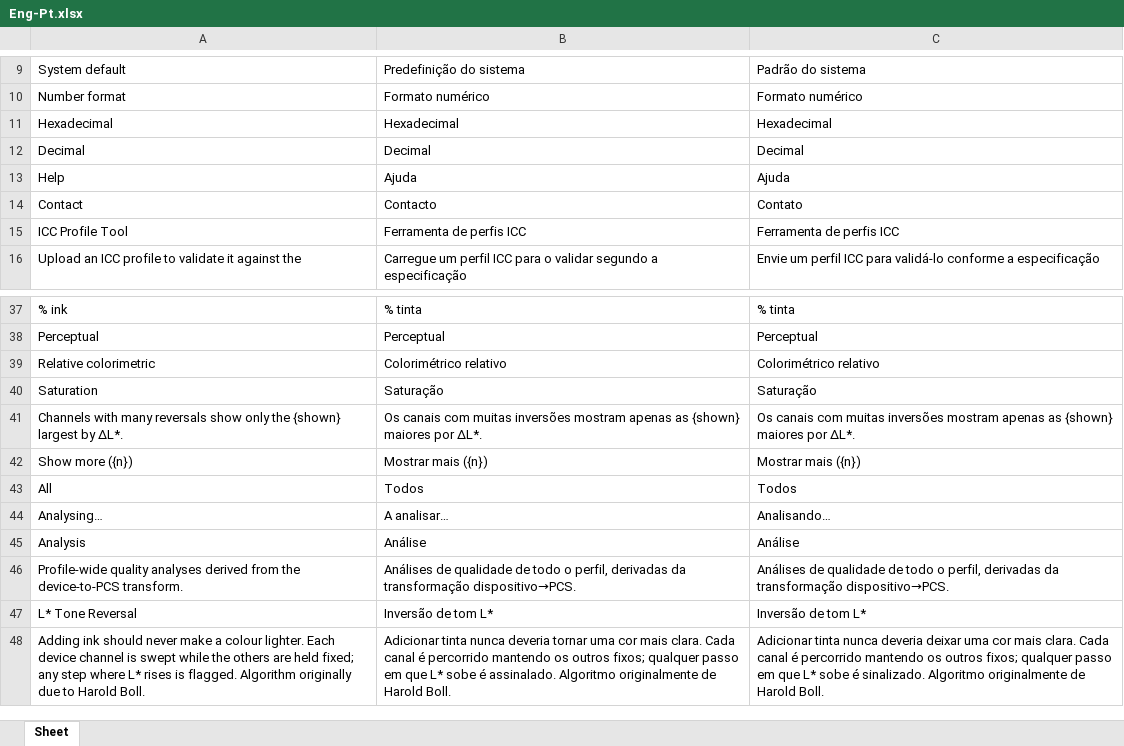
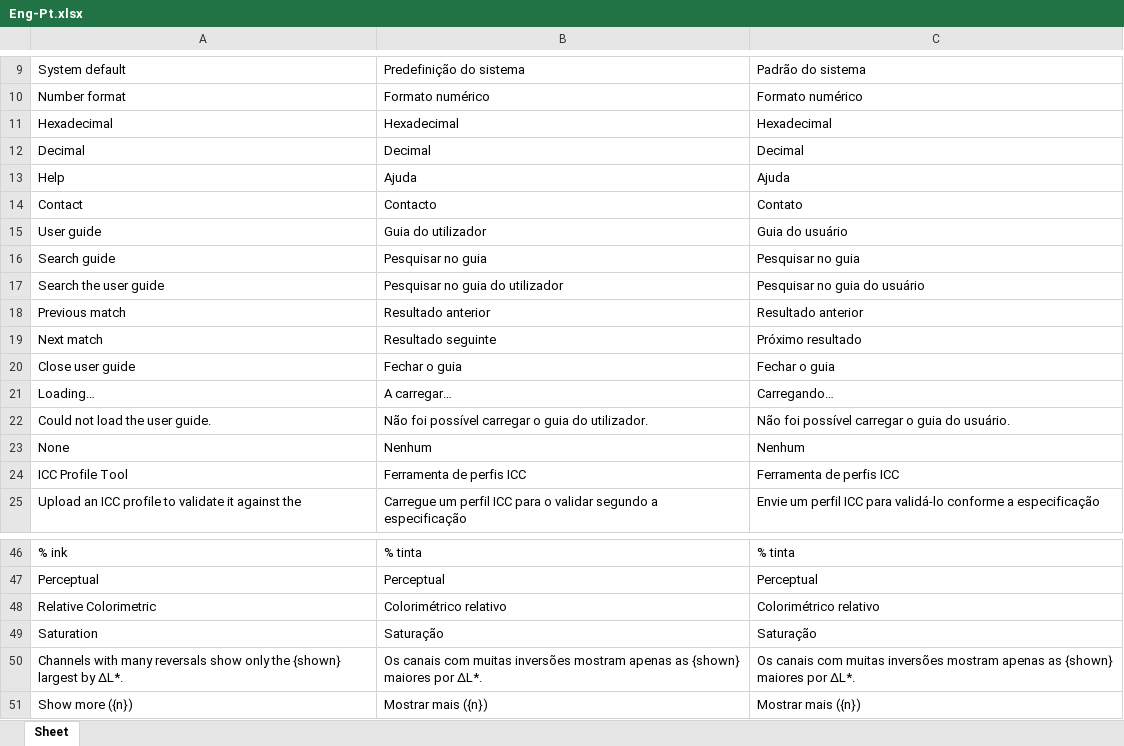
Before and after one commit to colourbill-ctrl/icctools, an Excel workbook: translations/Eng-Pt.xlsx, sheet Sheet, drawn as a sheet; only a part is shown, gaps mark what is left out; the shorter side is filled out with more unchanged rows; values as stored, in another font and other column widths than the file's, no borders; addresses are those after the commit; the diff names each change by its address in the sheet, - before the commit and + after, or states it on an @@ line.

```diff
--- a/translations/Eng-Pt.xlsx (sheet Sheet)
+++ b/translations/Eng-Pt.xlsx (sheet Sheet)
+row 15: User guide | Guia do utilizador | Guia do usuário
+row 16: Search guide | Pesquisar no guia | Pesquisar no guia
+row 17: Search the user guide | Pesquisar no guia do utilizador | Pesquisar no guia do usuário
+row 18: Previous match | Resultado anterior | Resultado anterior
+row 19: Next match | Resultado seguinte | Próximo resultado
+row 20: Close user guide | Fechar o guia | Fechar o guia
+row 21: Loading… | A carregar… | Carregando…
+row 22: Could not load the user guide. | Não foi possível carregar o guia do utilizador. | Não foi possível carregar o guia do usuário.
+row 23: None | Nenhum | Nenhum
-A48: Relative colorimetric
+A48: Relative Colorimetric
```
Also changed, not shown: translations/Eng-De.xlsx, translations/Eng-Fr.xlsx, 18 other files.
